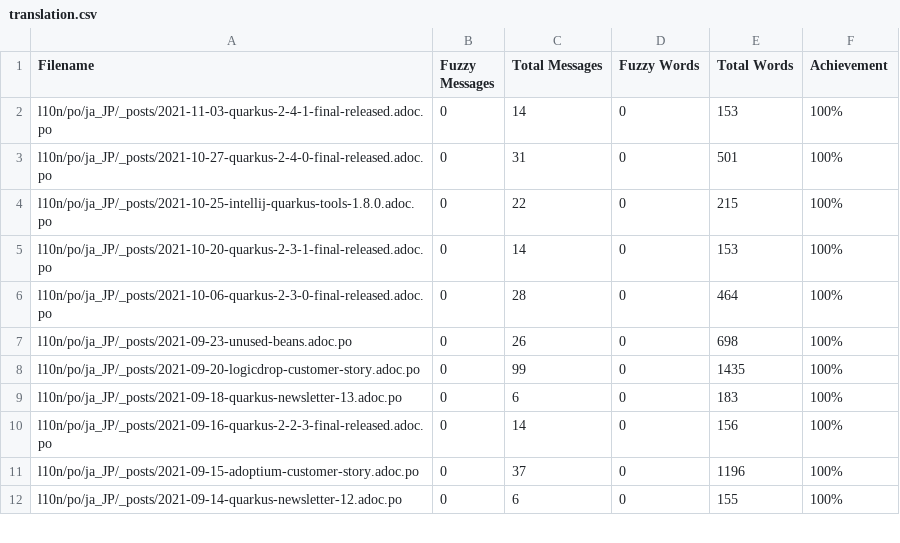
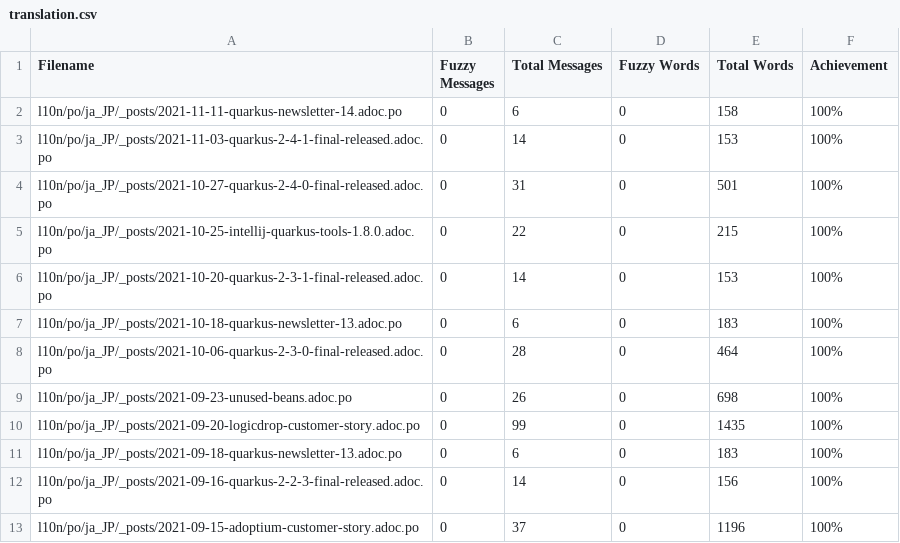
Before and after one commit to quarkusio/ja.quarkus.io, a CSV file: l10n/stats/translation.csv, drawn as a sheet; only a part is shown; the shorter side is filled out with more unchanged rows.

Commit message:
Update translation stats

```diff
--- a/l10n/stats/translation.csv
+++ b/l10n/stats/translation.csv
@@ -1,2 +1,3 @@
 Filename, Fuzzy Messages, Total Messages, Fuzzy Words, Total Words, Achievement
+l10n/po/ja_JP/_posts/2021-11-11-quarkus-newsletter-14.adoc.po, 0, 6, 0, 158 ,100%
 l10n/po/ja_JP/_posts/2021-11-03-quarkus-2-4-1-final-released.adoc.po, 0, 14, 0, 153 ,100%
@@ -5,2 +6,3 @@ l10n/po/ja_JP/_posts/2021-10-25-intellij-quarkus-tools-1.8.0.adoc.po, 0, 22, 0,
 l10n/po/ja_JP/_posts/2021-10-20-quarkus-2-3-1-final-released.adoc.po, 0, 14, 0, 153 ,100%
+l10n/po/ja_JP/_posts/2021-10-18-quarkus-newsletter-13.adoc.po, 0, 6, 0, 183 ,100%
 l10n/po/ja_JP/_posts/2021-10-06-quarkus-2-3-0-final-released.adoc.po, 0, 28, 0, 464 ,100%
```
